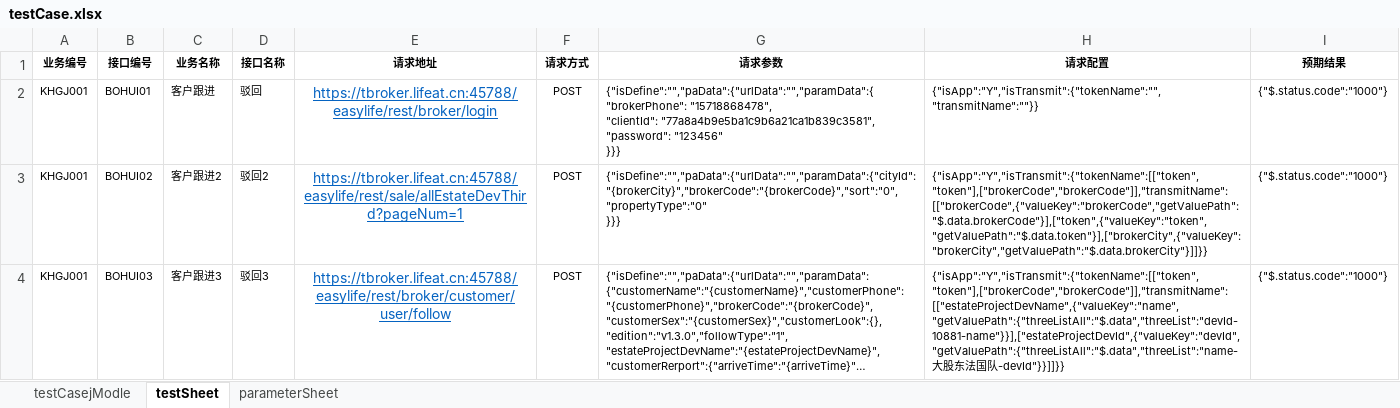
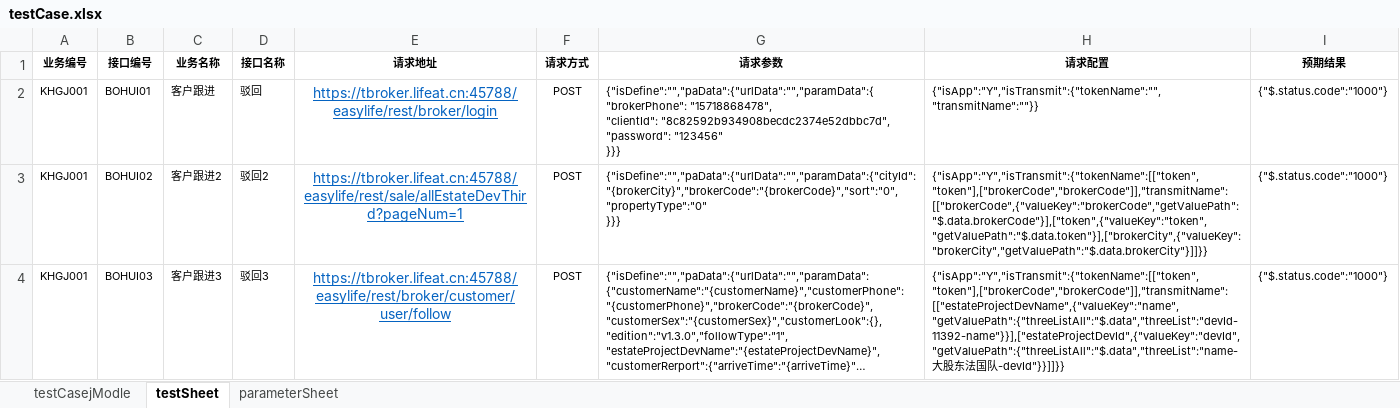
Before and after one commit to laixijun/hopsapi_test1, an Excel workbook: testcase/testCaseAll/testCase.xlsx, sheet testSheet, drawn as a sheet; long unchanged cells end in …; values as stored, in another font and other column widths than the file's, no borders; ↵ is a line break in a cell; the diff names each change by its address in the sheet, - before the commit and + after, or states it on an @@ line.

```diff
--- a/testcase/testCaseAll/testCase.xlsx (sheet testSheet)
+++ b/testcase/testCaseAll/testCase.xlsx (sheet testSheet)
-G2 (请求参数): …"15718868478", ↵ "clientId": "77a8a4b9e5ba1c9b6a21ca1b839c3581", ↵ "password": "123456"…
+G2 (请求参数): …"15718868478", ↵ "clientId": "8c82592b934908becdc2374e52dbbc7d", ↵ "password": "123456"…
-H4 (请求配置): {"isApp":"Y","isTransmit":{"tokenName":[["token","token"],["brokerCode","brokerCode"]],"transmitName":[["estateProjectDevName",{"valueKey":"name","getValuePath":{"threeListAll":"$.data","threeList":"devId-10881-name"}}],["estateProjectDevId",{"valueKey":"devId","getValuePath":{"threeListAll":"$.data","threeList":"name-大股…
+H4 (请求配置): {"isApp":"Y","isTransmit":{"tokenName":[["token","token"],["brokerCode","brokerCode"]],"transmitName":[["estateProjectDevName",{"valueKey":"name","getValuePath":{"threeListAll":"$.data","threeList":"devId-11392-name"}}],["estateProjectDevId",{"valueKey":"devId","getValuePath":{"threeListAll":"$.data","threeList":"name-大股…
```
Also changed, not shown: 5 other files.
